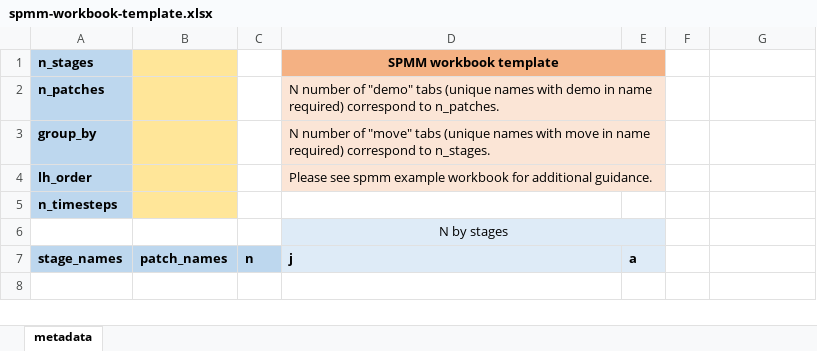
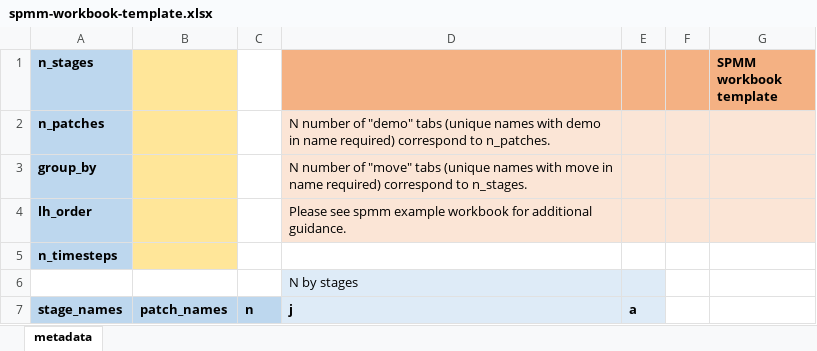
Before and after one commit to AldridgeCaleb/meta-pop-bio, an Excel workbook: misc/spmm-workbook-template.xlsx, sheet metadata, drawn as a sheet; values as stored, in another font and other column widths than the file's, no borders; the diff names each change by its address in the sheet, - before the commit and + after, or states it on an @@ line.

Commit message:
Begin building the spmm.readxl function vignette

```diff
--- a/misc/spmm-workbook-template.xlsx (sheet metadata)
+++ b/misc/spmm-workbook-template.xlsx (sheet metadata)
-D1: SPMM workbook template
+D1: (empty)
-D1:E1 merged
-F1:G1 fill: none
+F1:G1 fill: #F4B183
-G1: (empty)
+G1: SPMM workbook template
-D2:E2 merged
-F2:G4 fill: none
+F2:G4 fill: #FBE5D6
-D3:E3 merged
-D4:E4 merged
-D6 alignment: center
+D6 alignment: left
-D6:E6 merged
```
Also changed, not shown: 4 other files.
